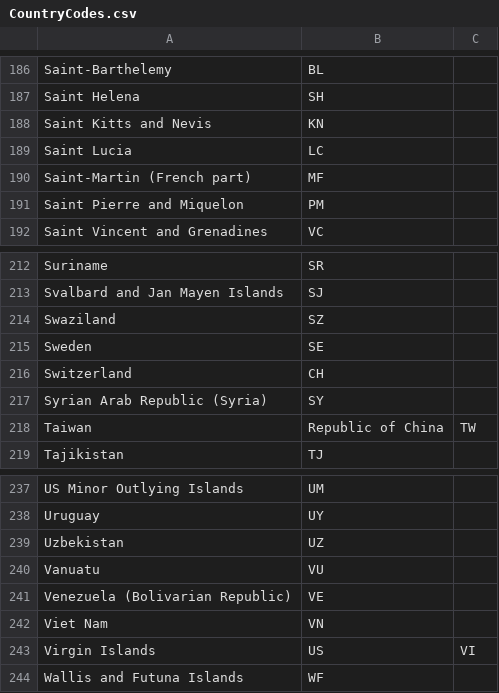
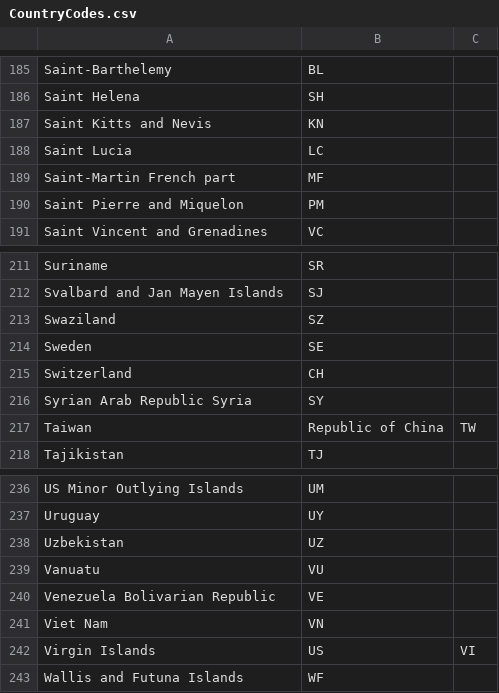
Before and after one commit to mattiasborg82/Hunting, a CSV file: General/CountryCodes.csv, drawn as a sheet; only a part is shown, gaps mark what is left out; the diff covers the shown part only.

```diff
--- a/General/CountryCodes.csv
+++ b/General/CountryCodes.csv
@@ -189,3 +188,3 @@ Saint Kitts and Nevis,KN
 Saint Lucia,LC
-Saint-Martin (French part),MF
+Saint-Martin French part,MF
 Saint Pierre and Miquelon,PM
@@ -216,3 +215,3 @@ Sweden,SE
 Switzerland,CH
-Syrian Arab Republic (Syria),SY
+Syrian Arab Republic Syria,SY
 Taiwan, Republic of China,TW
@@ -240,3 +239,3 @@ Uzbekistan,UZ
 Vanuatu,VU
-Venezuela (Bolivarian Republic),VE
+Venezuela Bolivarian Republic,VE
 Viet Nam,VN
```
Also changed, not shown: 1 removed row and 7 edited cells elsewhere in this file.
